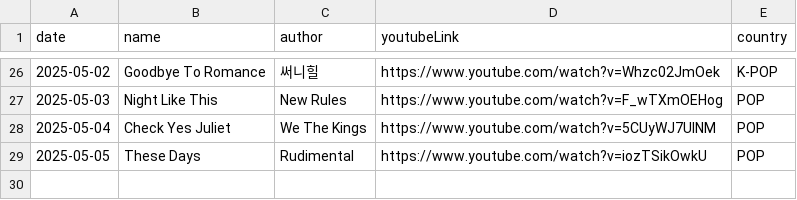
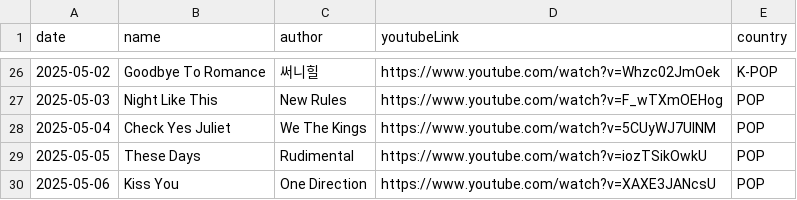
Before and after one commit to ju-nong/TodaySong, a CSV file: data/song.csv, drawn as a sheet; only a part is shown, gaps mark what is left out; the diff names each change by its address in the sheet, - before the commit and + after, or states it on an @@ line.

Commit message:
[feat] 2025-05-06 add song

```diff
--- a/data/song.csv
+++ b/data/song.csv
+row 30: 2025-05-06 | Kiss You | One Direction | https://www.youtube.com/watch?v=XAXE3JANcsU | POP
```
